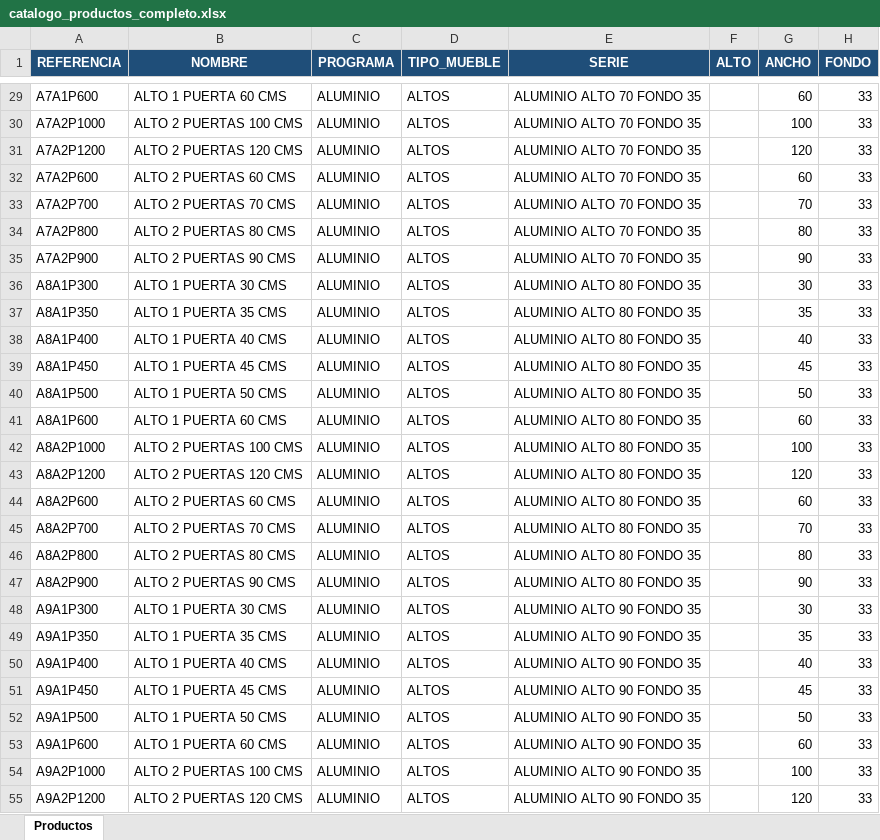
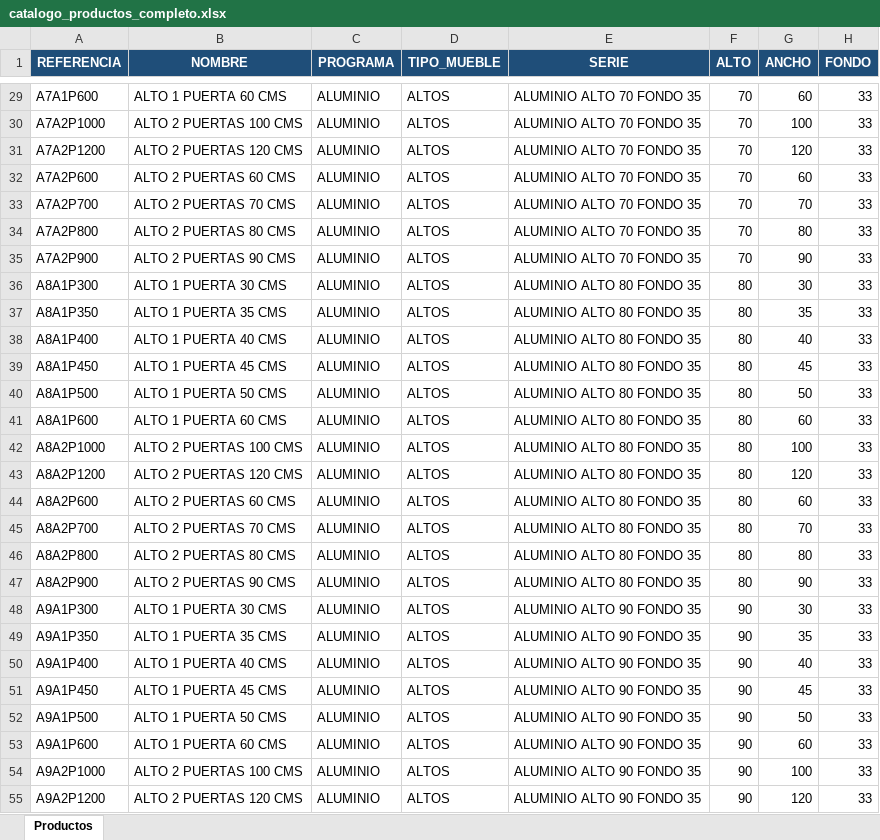
Before and after one commit to marioluiggihome-oss/ERP-CRM-14-03-2026, an Excel workbook: catalogo_productos_completo.xlsx, sheet Productos, drawn as a sheet; only a part is shown, gaps mark what is left out; values as stored, in another font and other column widths than the file's, no borders; the diff covers the shown part only; the diff names each change by its address in the sheet, - before the commit and + after, or states it on an @@ line.

```diff
--- a/catalogo_productos_completo.xlsx (sheet Productos)
+++ b/catalogo_productos_completo.xlsx (sheet Productos)
-F29:F35 (ALTO): (empty)
+F29:F35 (ALTO): 70
-F36:F47 (ALTO): (empty)
+F36:F47 (ALTO): 80
-F48:F55 (ALTO): (empty)
+F48:F55 (ALTO): 90
```
Also changed, not shown: 108 edited cells elsewhere in this sheet, frontend/public/catalogo_productos_completo.xlsx, 2 other files.
